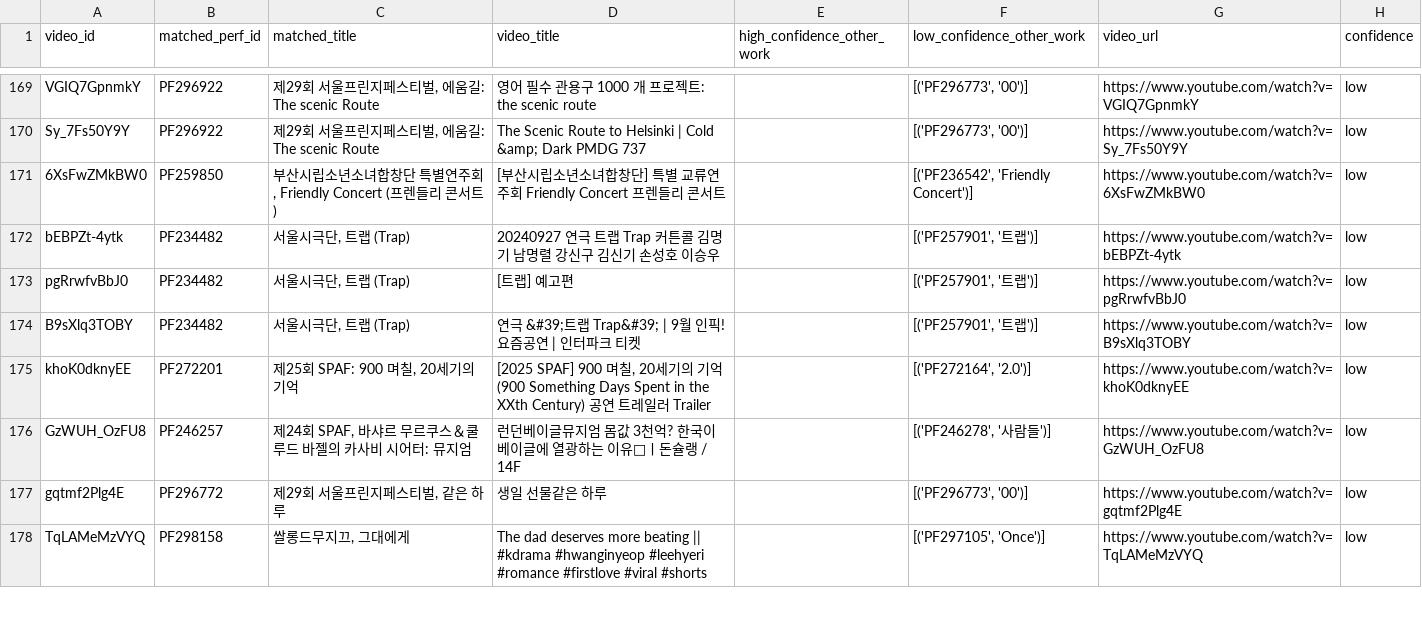
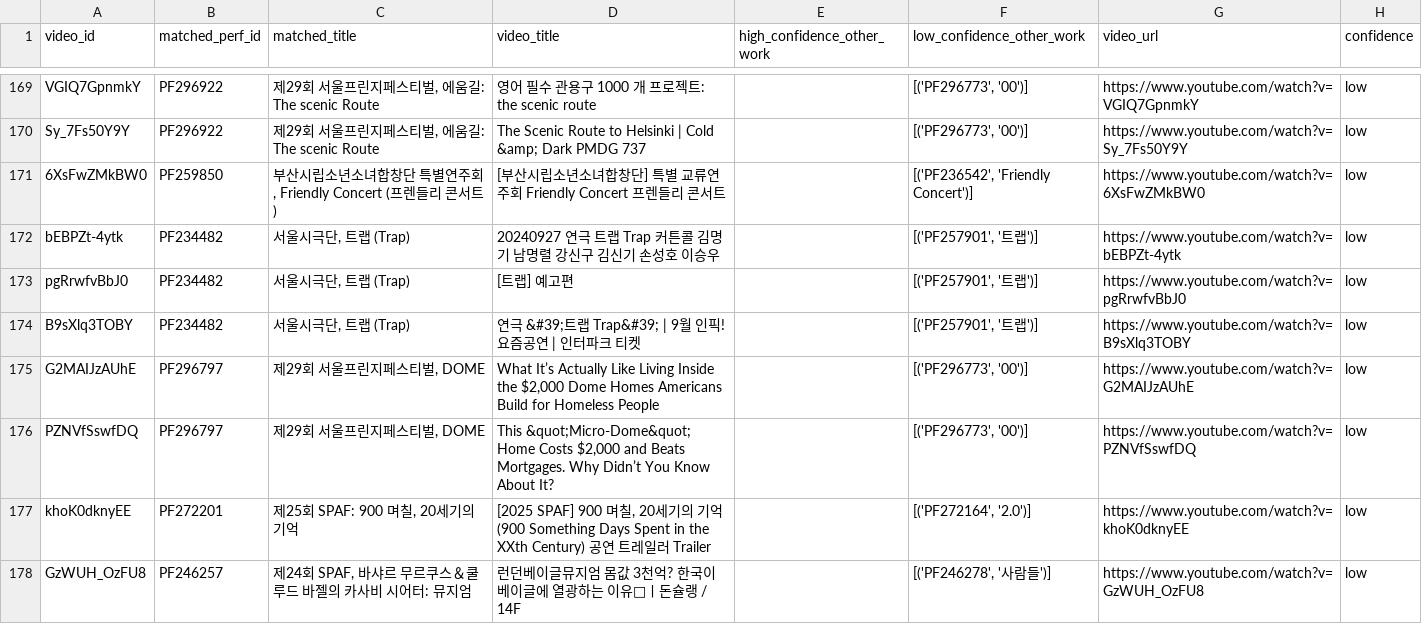
Before and after one commit to Seoyeon-Joo/kopis, a CSV file: data/perf_id_mismatch_report.csv, drawn as a sheet; only a part is shown, gaps mark what is left out; the shorter side is filled out with more unchanged rows; the diff names each change by its address in the sheet, - before the commit and + after, or states it on an @@ line.

```diff
--- a/data/perf_id_mismatch_report.csv
+++ b/data/perf_id_mismatch_report.csv
+row 175: G2MAIJzAUhE | PF296797 | 제29회 서울프린지페스티벌, DOME | What It’s Actually Like Living Inside the $2,000 Dome Homes Americans Build for Homeless People |  | [('PF296773', '00')] | https://www.youtube.com/watch?v=G2MAIJzAUhE | low
+row 176: PZNVfSswfDQ | PF296797 | 제29회 서울프린지페스티벌, DOME | This &quot;Micro-Dome&quot; Home Costs $2,000 and Beats Mortgages. Why Didn’t You Know About It? |  | [('PF296773', '00')] | https://www.youtube.com/watch?v=PZNVfSswfDQ | low
```
